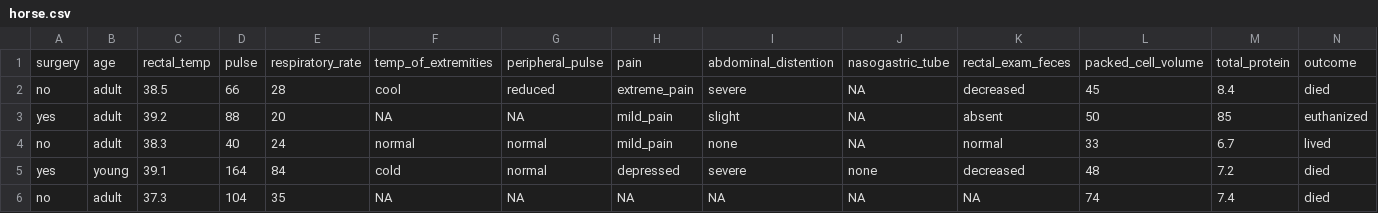
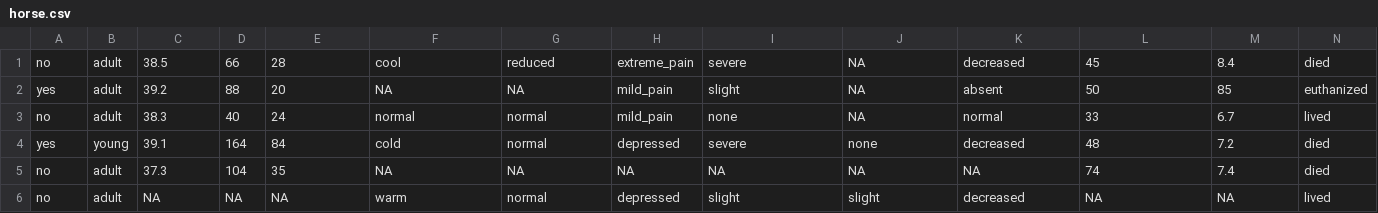
Before and after one commit to Rafareib4/Trabajo24-25, a CSV file: horse.csv, drawn as a sheet; only a part is shown; the shorter side is filled out with more unchanged rows; rows hold the shown columns only; the diff names each change by its address in the sheet, - before the commit and + after, or states it on an @@ line.

Commit message:
Update horse.csv

```diff
--- a/horse.csv
+++ b/horse.csv
-row 1: surgery | age | rectal_temp | pulse | respiratory_rate | temp_of_extremities | peripheral_pulse | pain | abdominal_distention | nasogastric_tube | rectal_exam_feces | packed_cell_volume | total_protein | outcome
```
